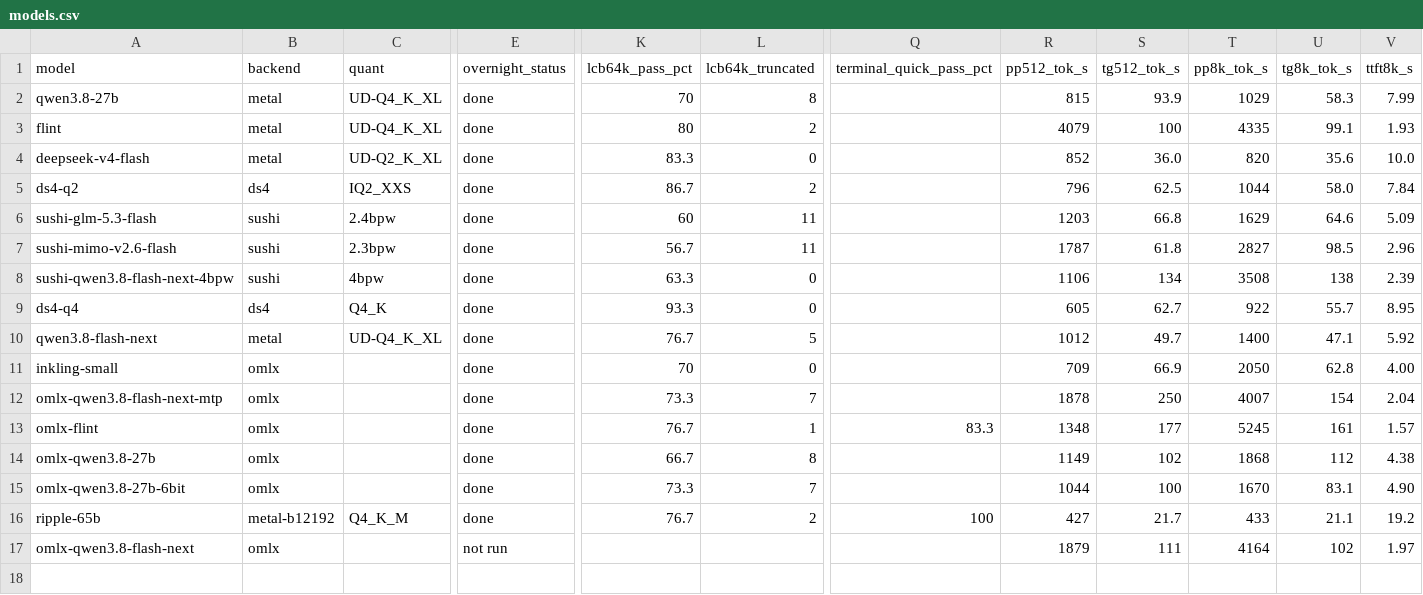
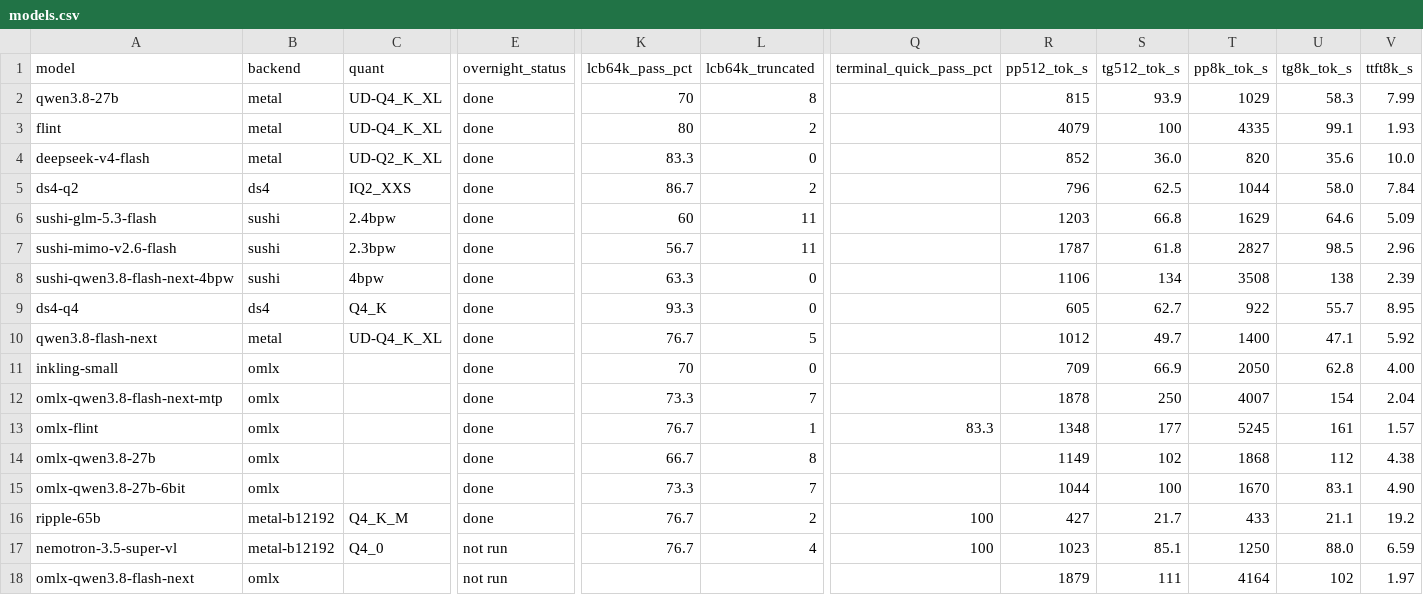
Before and after one commit to hofftodd/ai-bench, a CSV file: dashboard/data-mac/models.csv, drawn as a sheet; only a part is shown, gaps mark what is left out; rows hold the shown columns only; the diff names each change by its address in the sheet, - before the commit and + after, or states it on an @@ line.

```diff
--- a/dashboard/data-mac/models.csv
+++ b/dashboard/data-mac/models.csv
+row 17: nemotron-3.5-super-vl | metal-b12192 | Q4_0 | not run | 76.7 | 4 | 100 | 1023 | 85.1 | 1250 | 88.0 | 6.59
```
Also changed, not shown: 5 other files.
